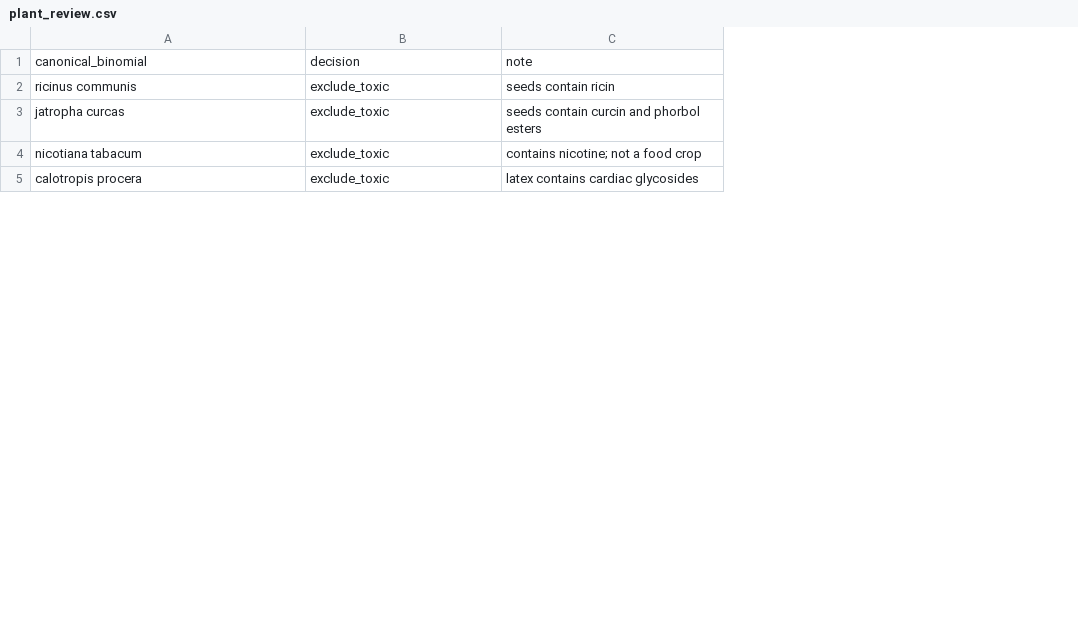
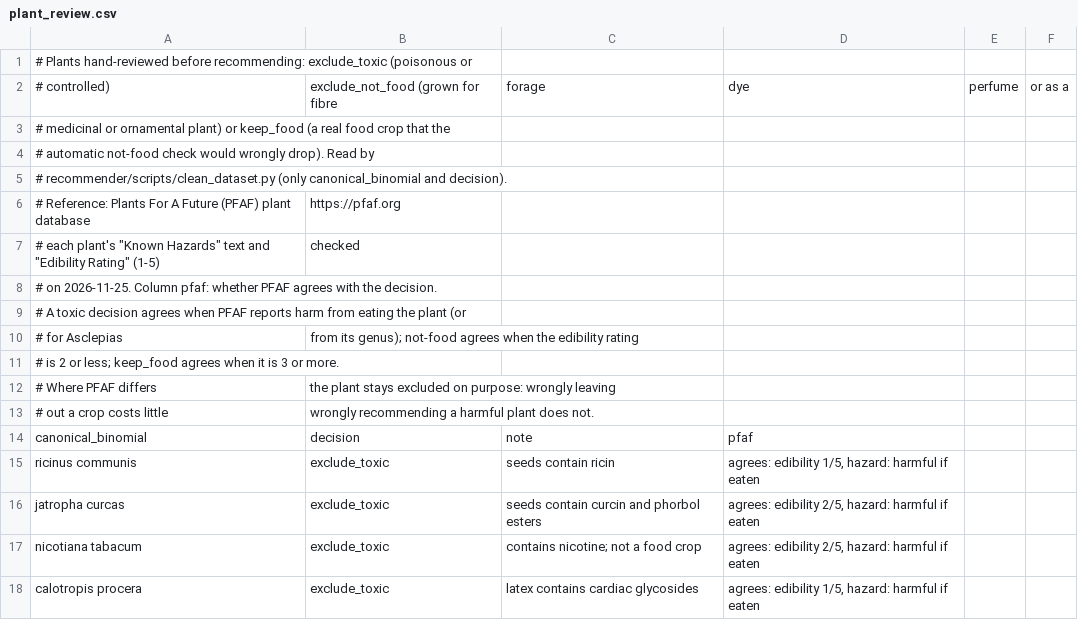
Before and after one commit to Maryommm/2026-GP1-5, a CSV file: recommender/knowledge/plant_review.csv, drawn as a sheet; only a part is shown; the diff names each change by its address in the sheet, - before the commit and + after, or states it on an @@ line.

Commit message:
recommender: back the reviewed crop lists with references
- common_crops.csv: a crop is flagged is_common only when a reference
  lists it (MEWA Statistical Book 2024 or University of Arizona
  Extension AZ1005/AZ2061); 44 of 53. The rest keep names and groups.
- plant_review.csv: add a pfaf column checking each decision against
  the PFAF database (86 of 96 agree); differing plants stay excluded.
- Regenerate ethmar_recommendable.csv.

```diff
--- a/recommender/knowledge/plant_review.csv
+++ b/recommender/knowledge/plant_review.csv
+column D, rows 14-18: pfaf | agrees: edibility 1/5, hazard: harmful if eaten | agrees: edibility 2/5, hazard: harmful if eaten | agrees: edibility 2/5, hazard: harmful if eaten | agrees: edibility 1/5, hazard: harmful if eaten
+column E, empty
+column F, empty
+row 1: # Plants hand-reviewed before recommending: exclude_toxic (poisonous or
+row 2: # controlled) | exclude_not_food (grown for fibre | forage | dye | perfume | or as a
+row 3: # medicinal or ornamental plant) or keep_food (a real food crop that the
+row 4: # automatic not-food check would wrongly drop). Read by
+row 5: # recommender/scripts/clean_dataset.py (only canonical_binomial and decision).
+row 6: # Reference: Plants For A Future (PFAF) plant database | https://pfaf.org
+row 7: # each plant's "Known Hazards" text and "Edibility Rating" (1-5) | checked
+row 8: # on 2026-11-25. Column pfaf: whether PFAF agrees with the decision.
+row 9: # A toxic decision agrees when PFAF reports harm from eating the plant (or
+row 10: # for Asclepias | from its genus); not-food agrees when the edibility rating
+row 11: # is 2 or less; keep_food agrees when it is 3 or more.
+row 12: # Where PFAF differs | the plant stays excluded on purpose: wrongly leaving
+row 13: # out a crop costs little | wrongly recommending a harmful plant does not.
```
Also changed, not shown: data/processed/ethmar_recommendable.csv, recommender/knowledge/common_crops.csv, 1 other file.
